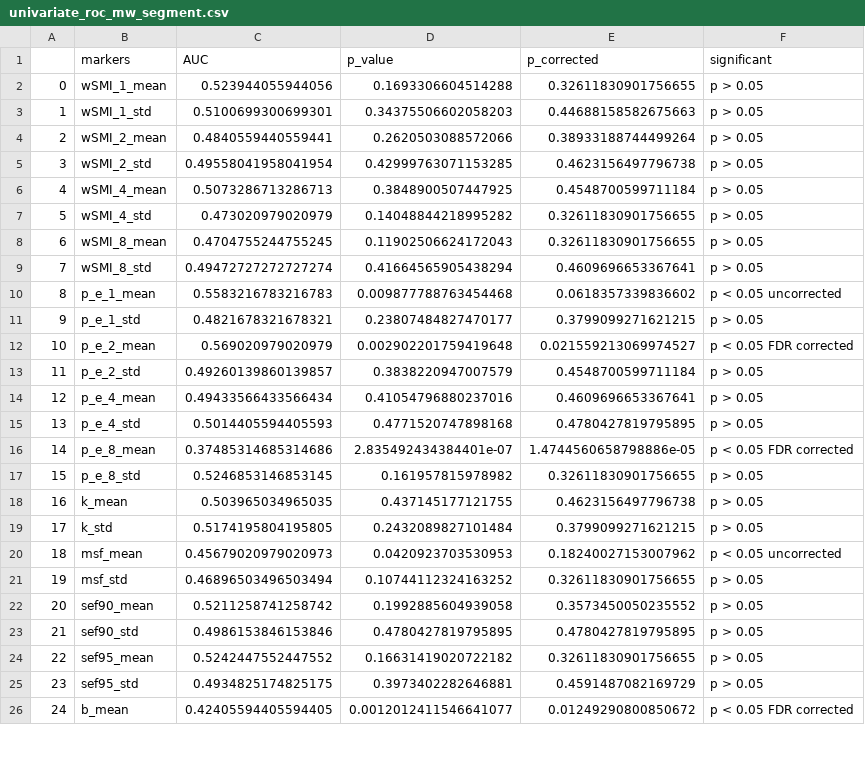
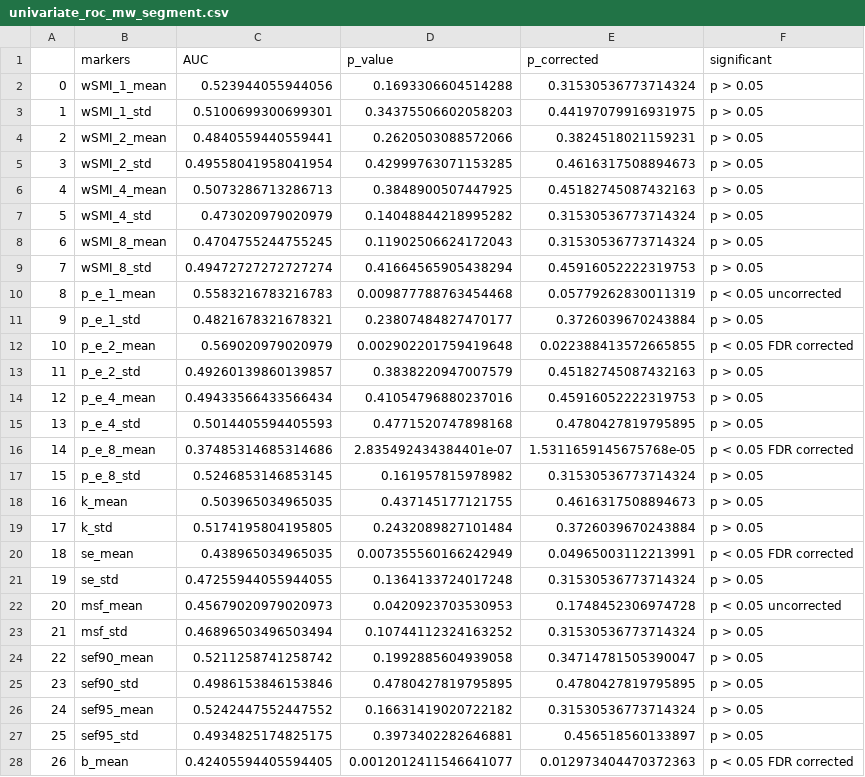
Before and after one commit to Nicobruno92/mw_markers_project, a CSV file: Data/univariate_roc_mw_segment.csv, drawn as a sheet; only a part is shown; addresses are those after the commit; the diff covers the shown part only; the diff names each change by its address in the sheet, - before the commit and + after, or states it on an @@ line.

```diff
--- a/Data/univariate_roc_mw_segment.csv
+++ b/Data/univariate_roc_mw_segment.csv
-E2 (p_corrected): 0.32611830901756655
+E2 (p_corrected): 0.31530536773714324
-E3 (p_corrected): 0.44688158582675663
+E3 (p_corrected): 0.44197079916931975
-E4 (p_corrected): 0.38933188744499264
+E4 (p_corrected): 0.3824518021159231
-E5 (p_corrected): 0.4623156497796738
+E5 (p_corrected): 0.4616317508894673
-E6 (p_corrected): 0.4548700599711184
+E6 (p_corrected): 0.45182745087432163
-E7:E8 (p_corrected): 0.32611830901756655
+E7:E8 (p_corrected): 0.31530536773714324
-E9 (p_corrected): 0.4609696653367641
+E9 (p_corrected): 0.45916052222319753
-E10 (p_corrected): 0.0618357339836602
+E10 (p_corrected): 0.05779262830011319
-E11 (p_corrected): 0.3799099271621215
+E11 (p_corrected): 0.3726039670243884
-E12 (p_corrected): 0.021559213069974527
+E12 (p_corrected): 0.022388413572665855
-E13 (p_corrected): 0.4548700599711184
+E13 (p_corrected): 0.45182745087432163
-E14 (p_corrected): 0.4609696653367641
+E14 (p_corrected): 0.45916052222319753
-E16 (p_corrected): 1.4744560658798886e-05
+E16 (p_corrected): 1.5311659145675768e-05
-E17 (p_corrected): 0.32611830901756655
+E17 (p_corrected): 0.31530536773714324
-E18 (p_corrected): 0.4623156497796738
+E18 (p_corrected): 0.4616317508894673
-E19 (p_corrected): 0.3799099271621215
+E19 (p_corrected): 0.3726039670243884
+row 20: 18 | se_mean | 0.438965034965035 | 0.007355560166242949 | 0.04965003112213991 | p < 0.05 FDR corrected
+row 21: 19 | se_std | 0.47255944055944055 | 0.1364133724017248 | 0.31530536773714324 | p > 0.05
@@ column A renumbered from row 22 down @@
-E22 (p_corrected): 0.18240027153007962
+E22 (p_corrected): 0.1748452306974728
-E23 (p_corrected): 0.32611830901756655
+E23 (p_corrected): 0.31530536773714324
-E24 (p_corrected): 0.3573450050235552
+E24 (p_corrected): 0.34714781505390047
-E26 (p_corrected): 0.32611830901756655
+E26 (p_corrected): 0.31530536773714324
-E27 (p_corrected): 0.4591487082169729
+E27 (p_corrected): 0.456518560133897
-E28 (p_corrected): 0.01249290800850672
+E28 (p_corrected): 0.012973404470372363
```
Also changed, not shown: 27 edited cells elsewhere in this file, Data/univariate_roc_probe.csv, Data/univariate_svc_mw.csv, 19 other files.
